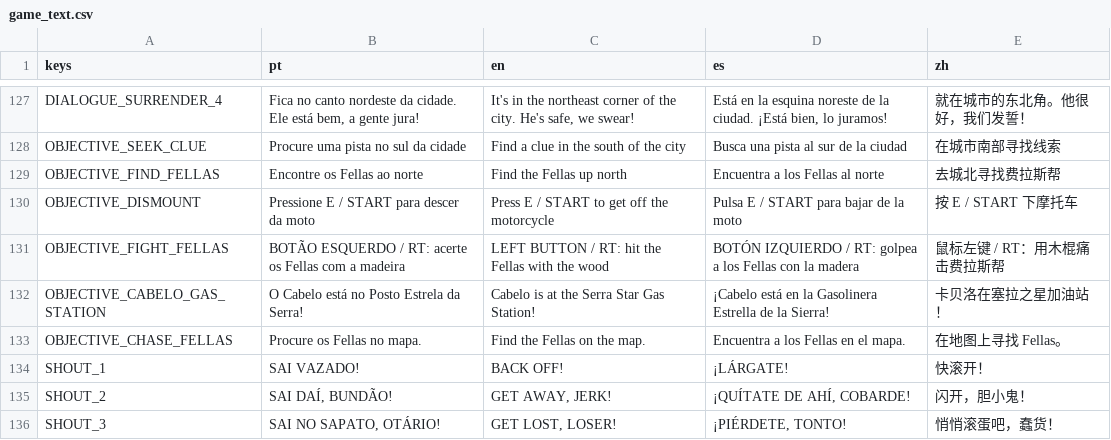
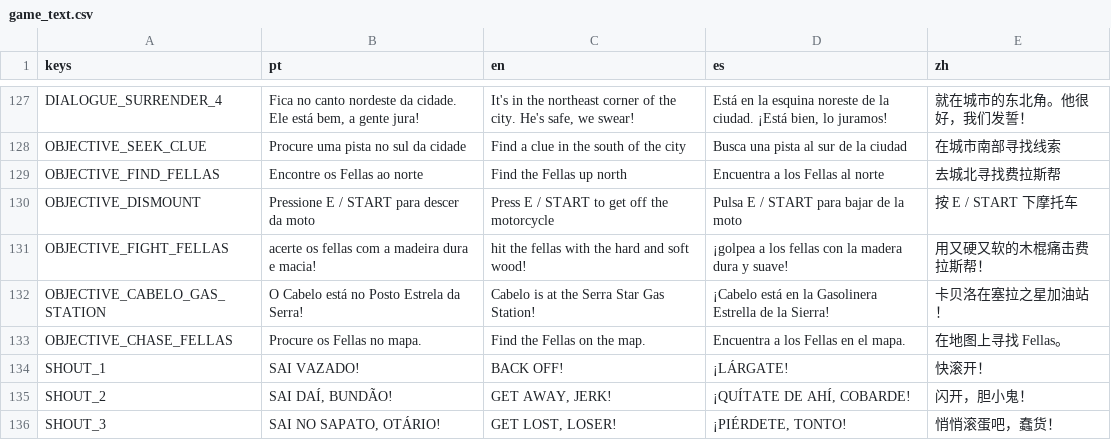
Before and after one commit to hileydson/As-Aventuras-de-Maycon-O-Resgate-do-Cabelo, a CSV file: translations/game_text.csv, drawn as a sheet; only a part is shown, gaps mark what is left out.

```diff
--- a/translations/game_text.csv
+++ b/translations/game_text.csv
@@ -130,3 +130,3 @@ OBJECTIVE_FIND_FELLAS,Encontre os Fellas ao norte,Find the Fellas up north,Encue
 OBJECTIVE_DISMOUNT,Pressione E / START para descer da moto,Press E / START to get off the motorcycle,Pulsa E / START para bajar de la moto,按 E / START 下摩托车
-OBJECTIVE_FIGHT_FELLAS,BOTÃO ESQUERDO / RT: acerte os Fellas com a madeira,LEFT BUTTON / RT: hit the Fellas with the wood,BOTÓN IZQUIERDO / RT: golpea a los Fellas con la madera,鼠标左键 / RT：用木棍痛击费拉斯帮
+OBJECTIVE_FIGHT_FELLAS,acerte os fellas com a madeira dura e macia!,hit the fellas with the hard and soft wood!,¡golpea a los fellas con la madera dura y suave!,用又硬又软的木棍痛击费拉斯帮！
 OBJECTIVE_CABELO_GAS_STATION,O Cabelo está no Posto Estrela da Serra!,Cabelo is at the Serra Star Gas Station!,¡Cabelo está en la Gasolinera Estrella de la Sierra!,卡贝洛在塞拉之星加油站！
```
Also changed, not shown: 23 other files.
